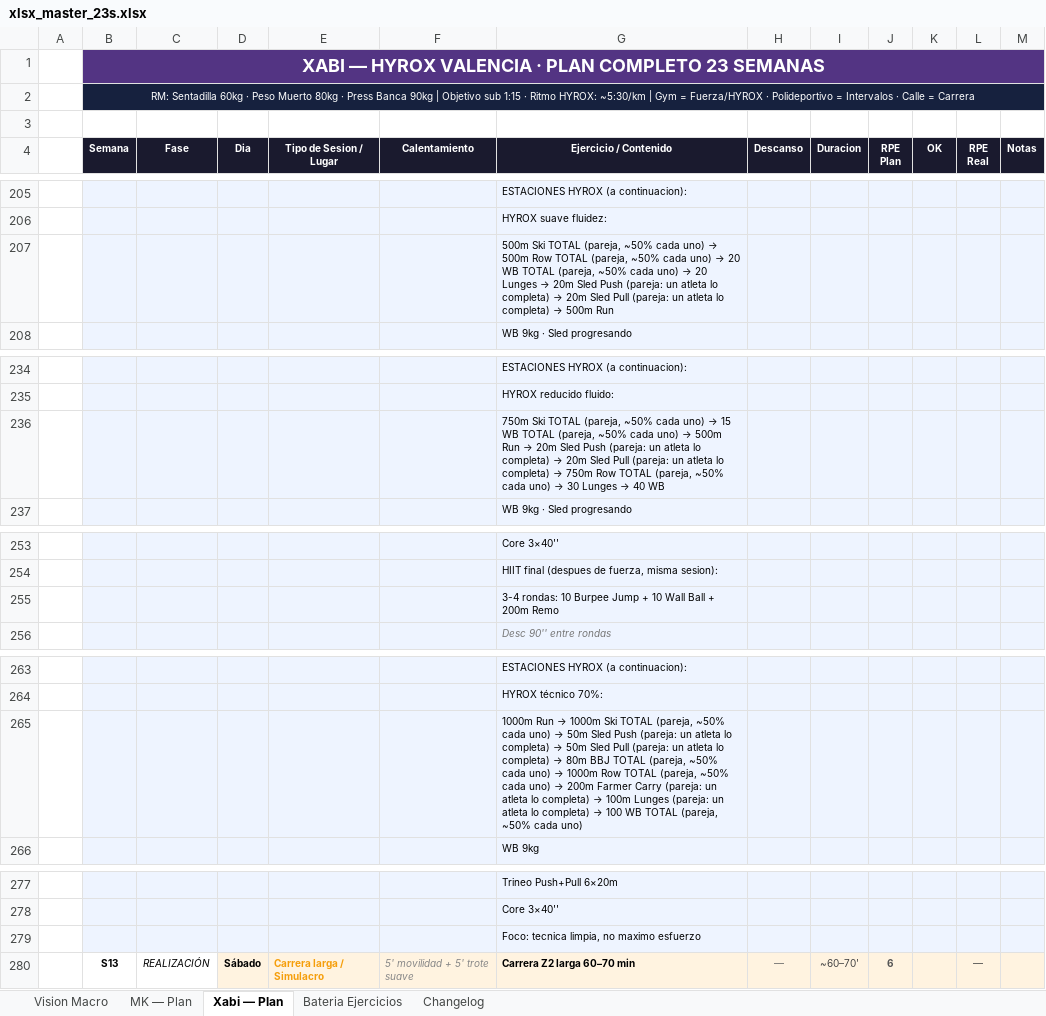
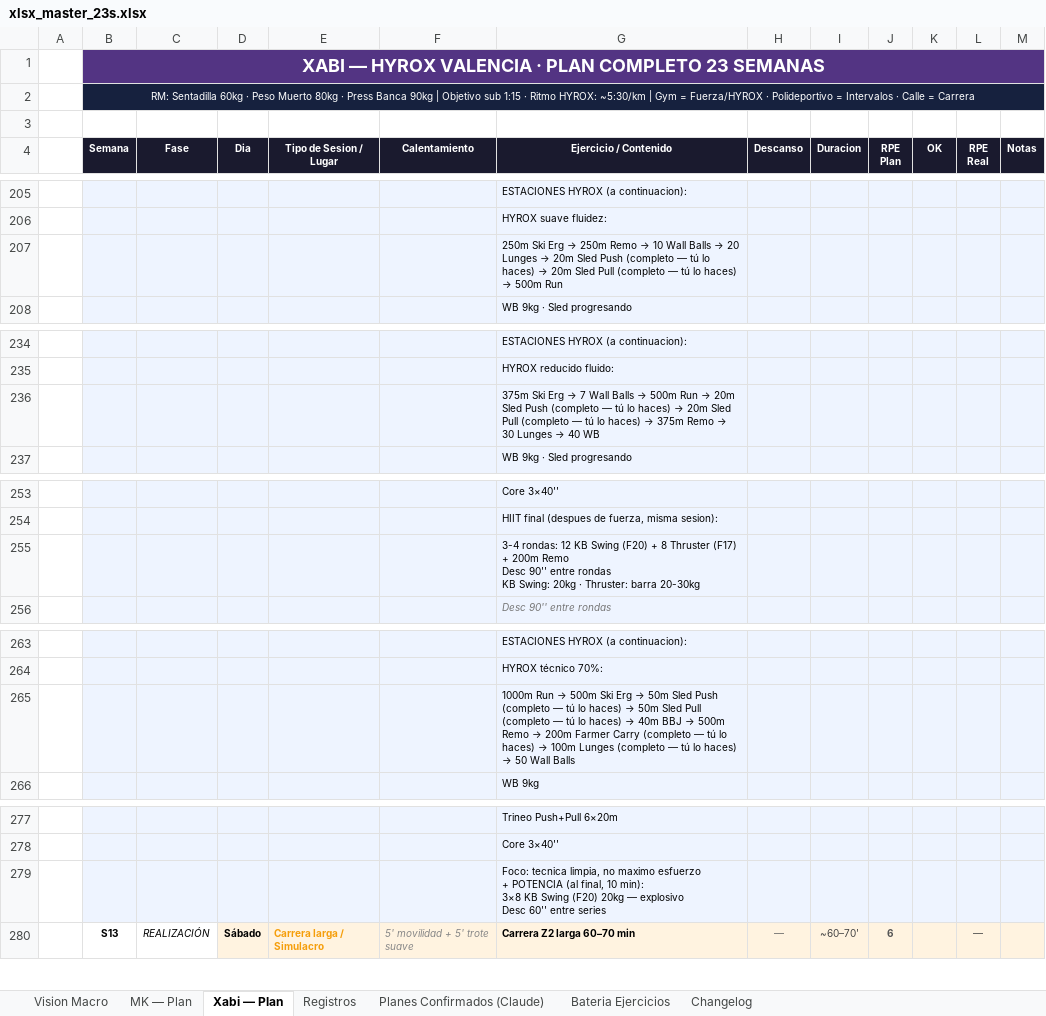
Before and after one commit to mkgm2000/mkxa, an Excel workbook: docs/training-sources/xlsx_master_23s.xlsx, sheet Xabi — Plan, drawn as a sheet; only a part is shown, gaps mark what is left out; values as stored, in another font and other column widths than the file's, no borders; ↵ is a line break in a cell; the diff covers the shown part only; the diff names each change by its address in the sheet, - before the commit and + after, or states it on an @@ line.

```diff
--- a/docs/training-sources/xlsx_master_23s.xlsx (sheet Xabi — Plan)
+++ b/docs/training-sources/xlsx_master_23s.xlsx (sheet Xabi — Plan)
+sheet tab: Registros
+sheet tab: Planes Confirmados (Claude)
@@ G207 (Ejercicio / Contenido): 500m Ski TOTAL (pareja, ~50% cada uno) → 500m Row TOTAL (pareja, ~50% cada uno) → 20 WB TOTAL (pareja, ~50% cada uno) → 20 Lunges → 20m Sled Push (pareja: un atleta lo completa) → 20m Sled Pull (pareja: un atleta lo completa) → 500m… → 250m Ski Erg → 250m Remo → 10 Wall Balls → 20 Lunges → 20m Sled Push (completo — tú lo haces) → 20m Sled Pull (completo — tú lo haces) → 500m… @@
@@ G236 (Ejercicio / Contenido): 750m Ski TOTAL (pareja, ~50% cada uno) → 15 WB TOTAL (pareja, ~50% cada uno) → 500m Run → 20m Sled Push (pareja: un atleta lo completa) → 20m Sled Pull (pareja: un atleta lo completa) → 750m Row TOTAL (pareja, ~50% cada uno) → 30… → 375m Ski Erg → 7 Wall Balls → 500m Run → 20m Sled Push (completo — tú lo haces) → 20m Sled Pull (completo — tú lo haces) → 375m Remo → 30… @@
-G255 (Ejercicio / Contenido): 3-4 rondas: 10 Burpee Jump + 10 Wall Ball + 200m Remo
+G255 (Ejercicio / Contenido): 3-4 rondas: 12 KB Swing (F20) + 8 Thruster (F17) + 200m Remo ↵ Desc 90'' entre rondas ↵ KB Swing: 20kg · Thruster: barra 20-30kg
@@ G265 (Ejercicio / Contenido): …Run → 1000m Ski TOTAL (pareja, ~50% cada uno) → 50m Sled Push (pareja: un atleta lo completa) → 50m Sled Pull (pareja: un atleta lo completa) → 80m BBJ TOTAL (pareja, ~50% cada uno) → 1000m Row TOTAL (pareja, ~50% cada uno) → 200m Farmer Carry (pareja: un atleta lo completa) → 100m Lunges (pareja: un atleta lo completa) → 100 WB TOTAL (pareja, ~50% cada uno) → …Run → 500m Ski Erg → 50m Sled Push (completo — tú lo haces) → 50m Sled Pull (completo — tú lo haces) → 40m BBJ → 500m Remo → 200m Farmer Carry (completo — tú lo haces) → 100m Lunges (completo — tú lo haces) → 50 Wall Balls @@
-G279 (Ejercicio / Contenido): …maximo esfuerzo
+G279 (Ejercicio / Contenido): …maximo esfuerzo ↵ + POTENCIA (al final, 10 min): ↵ 3×8 KB Swing (F20) 20kg — explosivo ↵ Desc 60'' entre series
```
Also changed, not shown: 46 edited cells elsewhere in this sheet, sheet MK — Plan, sheet Bateria Ejercicios, sheet Changelog, sheet Vision Macro, 6 other files.
